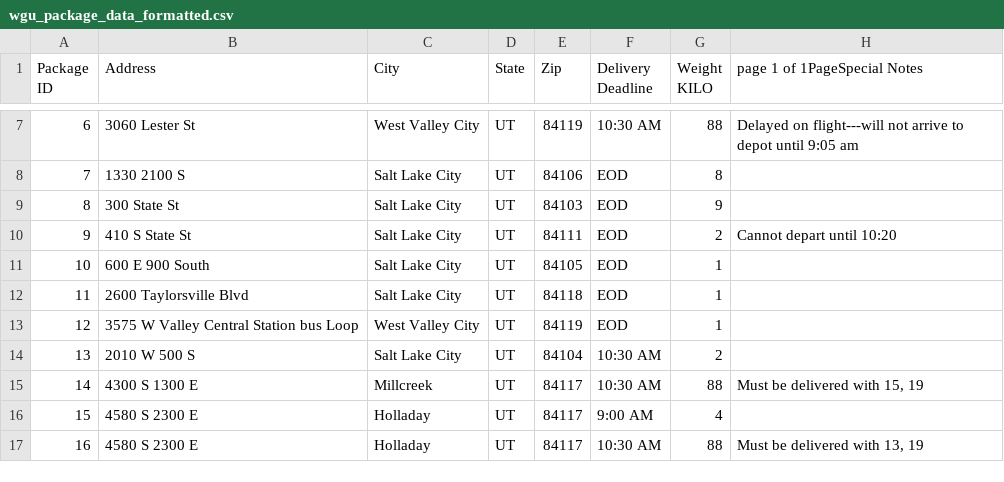
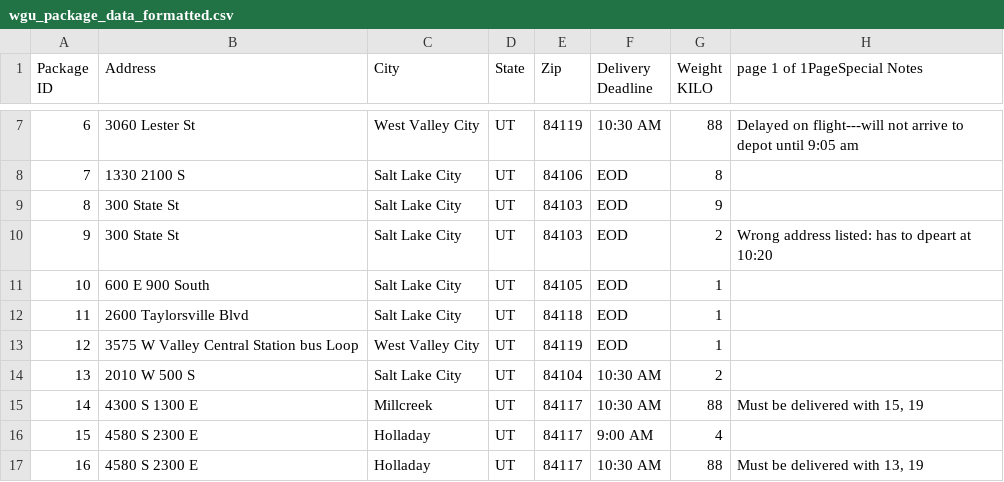
Before and after one commit to ALexanderShimizu/DSnA2_PA1, a CSV file: Data/wgu_package_data_formatted.csv, drawn as a sheet; only a part is shown, gaps mark what is left out.

```diff
--- a/Data/wgu_package_data_formatted.csv
+++ b/Data/wgu_package_data_formatted.csv
@@ -12,3 +12,3 @@ KILO",page 1 of 1PageSpecial Notes
 8,300 State St,Salt Lake City,UT,84103,EOD,9,
-9,410 S State St,Salt Lake City,UT,84111,EOD,2,Cannot depart until 10:20
+9,300 State St,Salt Lake City,UT,84103,EOD,2,Wrong address listed: has to dpeart at 10:20
 10,600 E 900 South,Salt Lake City,UT,84105,EOD,1,
```
Also changed, not shown: 4 other files.
